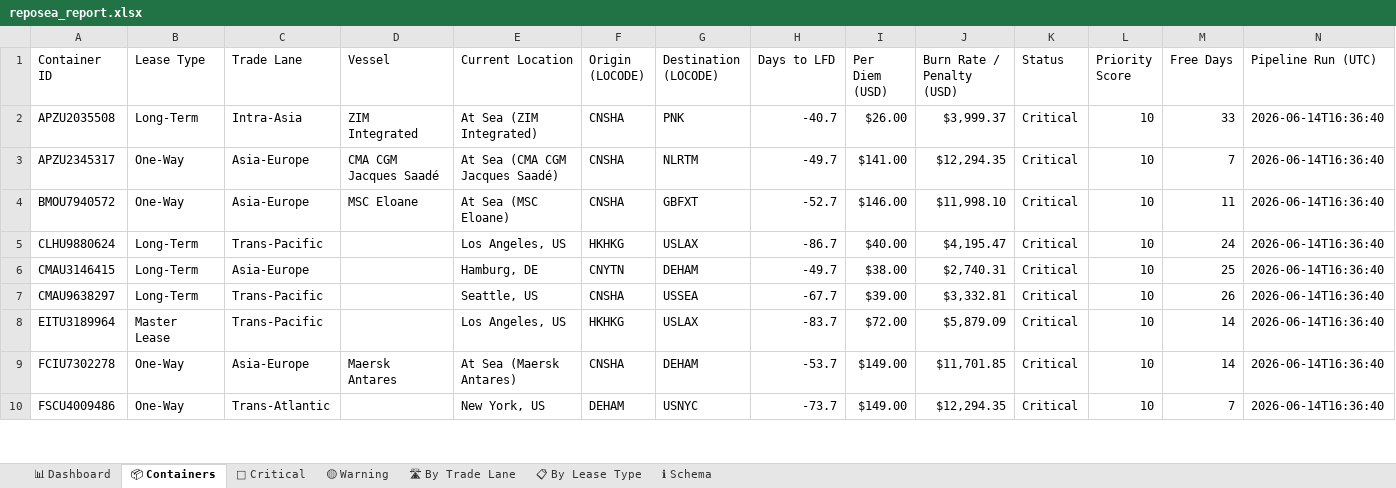
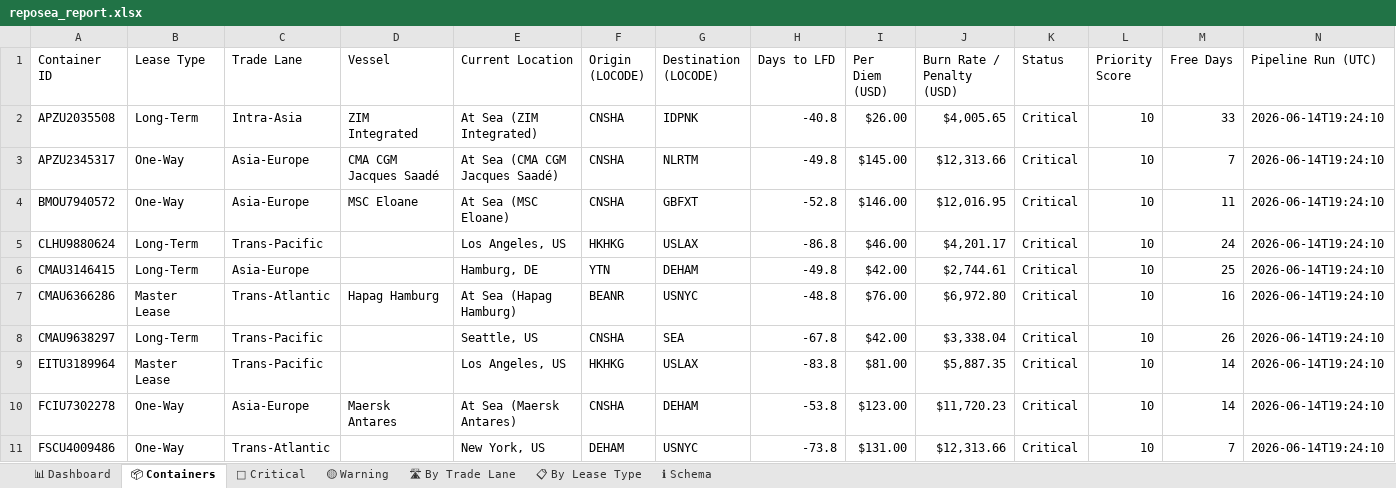
Before and after one commit to rahulmistry18/Reposea_container_optimizer, an Excel workbook: data/exports/reposea_report.xlsx, sheet 📦 Containers, drawn as a sheet; only a part is shown; values as stored, in another font and other column widths than the file's, no cell formats; table styles not drawn; addresses are those after the commit; the diff covers the shown part only; the diff names each change by its address in the sheet, - before the commit and + after, or states it on an @@ line.

Commit message:
chore(data): pipeline run 2026-06-14T11:24:11Z [skip ci]

```diff
--- a/data/exports/reposea_report.xlsx (sheet 📦 Containers)
+++ b/data/exports/reposea_report.xlsx (sheet 📦 Containers)
-G2 (Destination (LOCODE)): PNK
+G2 (Destination (LOCODE)): IDPNK
-H2 (Days to LFD): -40.7
+H2 (Days to LFD): -40.8
-J2 (Burn Rate / Penalty (USD)): $3,999.37
+J2 (Burn Rate / Penalty (USD)): $4,005.65
-N2:N6 (Pipeline Run (UTC)): 2026-06-14T16:36:40
+N2:N6 (Pipeline Run (UTC)): 2026-06-14T19:24:10
-H3 (Days to LFD): -49.7
+H3 (Days to LFD): -49.8
-I3 (Per Diem (USD)): $141.00
+I3 (Per Diem (USD)): $145.00
-J3 (Burn Rate / Penalty (USD)): $12,294.35
+J3 (Burn Rate / Penalty (USD)): $12,313.66
-H4 (Days to LFD): -52.7
+H4 (Days to LFD): -52.8
-J4 (Burn Rate / Penalty (USD)): $11,998.10
+J4 (Burn Rate / Penalty (USD)): $12,016.95
-H5 (Days to LFD): -86.7
+H5 (Days to LFD): -86.8
-I5 (Per Diem (USD)): $40.00
+I5 (Per Diem (USD)): $46.00
-J5 (Burn Rate / Penalty (USD)): $4,195.47
+J5 (Burn Rate / Penalty (USD)): $4,201.17
-F6 (Origin (LOCODE)): CNYTN
+F6 (Origin (LOCODE)): YTN
-H6 (Days to LFD): -49.7
+H6 (Days to LFD): -49.8
-I6 (Per Diem (USD)): $38.00
+I6 (Per Diem (USD)): $42.00
-J6 (Burn Rate / Penalty (USD)): $2,740.31
+J6 (Burn Rate / Penalty (USD)): $2,744.61
+row 7: CMAU6366286 | Master Lease | Trans-Atlantic | Hapag Hamburg | At Sea (Hapag Hamburg) | BEANR | USNYC | -48.8 | $76.00 | $6,972.80 | Critical | 10 | 16 | 2026-06-14T19:24:10
-G8 (Destination (LOCODE)): USSEA
+G8 (Destination (LOCODE)): SEA
-H8 (Days to LFD): -67.7
+H8 (Days to LFD): -67.8
-I8 (Per Diem (USD)): $39.00
+I8 (Per Diem (USD)): $42.00
-J8 (Burn Rate / Penalty (USD)): $3,332.81
+J8 (Burn Rate / Penalty (USD)): $3,338.04
-N8:N11 (Pipeline Run (UTC)): 2026-06-14T16:36:40
+N8:N11 (Pipeline Run (UTC)): 2026-06-14T19:24:10
-H9 (Days to LFD): -83.7
+H9 (Days to LFD): -83.8
-I9 (Per Diem (USD)): $72.00
+I9 (Per Diem (USD)): $81.00
-J9 (Burn Rate / Penalty (USD)): $5,879.09
+J9 (Burn Rate / Penalty (USD)): $5,887.35
-H10 (Days to LFD): -53.7
+H10 (Days to LFD): -53.8
-I10 (Per Diem (USD)): $149.00
+I10 (Per Diem (USD)): $123.00
-J10 (Burn Rate / Penalty (USD)): $11,701.85
+J10 (Burn Rate / Penalty (USD)): $11,720.23
-H11 (Days to LFD): -73.7
+H11 (Days to LFD): -73.8
-I11 (Per Diem (USD)): $149.00
+I11 (Per Diem (USD)): $131.00
-J11 (Burn Rate / Penalty (USD)): $12,294.35
+J11 (Burn Rate / Penalty (USD)): $12,313.66
```
Also changed, not shown: 13 added rows, 14 removed rows and 53 edited cells elsewhere in this sheet, sheet 🔴 Critical, sheet 🛣 By Trade Lane, sheet 📊 Dashboard, sheet 📋 By Lease Type, cell formats, 7 other files.
